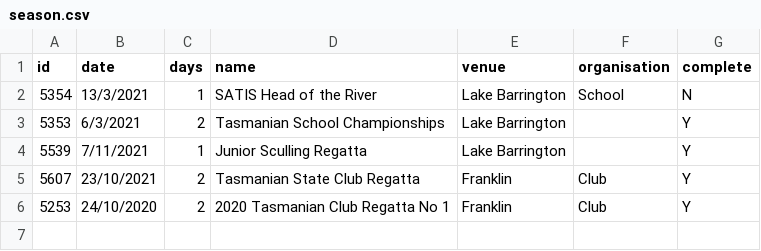
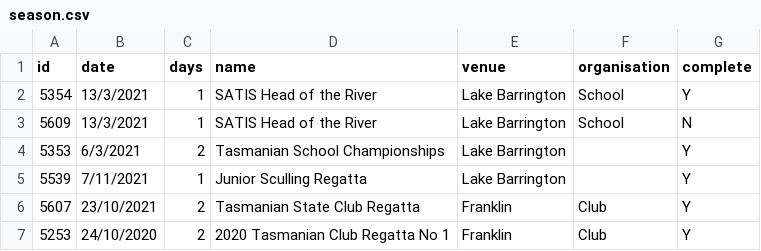
Before and after one commit to julianebeli/shedular, a CSV file: inventories/season.csv, drawn as a sheet.

Commit message:
working on data and file management ...

```diff
--- a/inventories/season.csv
+++ b/inventories/season.csv
@@ -1,3 +1,4 @@
 id,date,days,name,venue,organisation,complete
-5354,13/3/2021,1,SATIS Head of the River,Lake Barrington,School,N
+5354,13/3/2021,1,SATIS Head of the River,Lake Barrington,School,Y
+5609,13/3/2021,1,SATIS Head of the River,Lake Barrington,School,N
 5353,6/3/2021,2,Tasmanian School Championships,Lake Barrington,,Y
```
Also changed, not shown: 6 other files.
